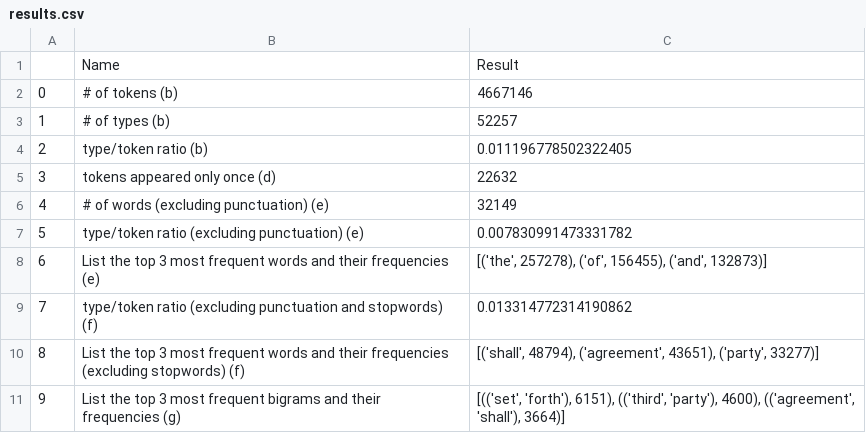
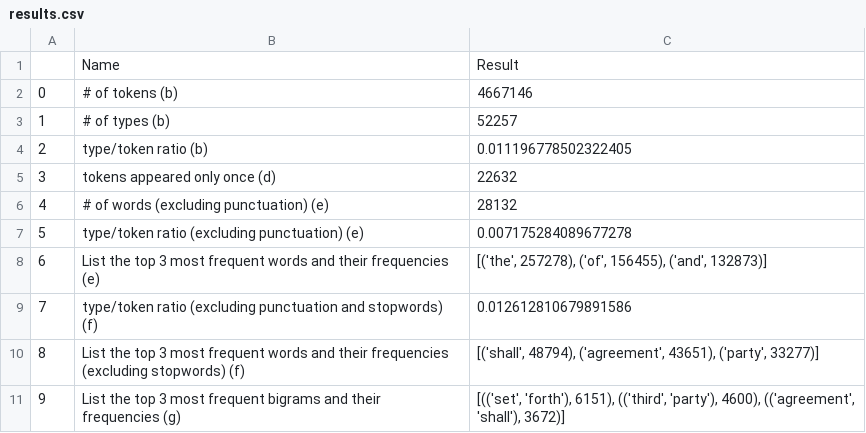
Before and after one commit to adrien-heymans/CSI5386, a CSV file: Assignment 1/Exercise 1/results/results.csv, drawn as a sheet.

```diff
--- a/Assignment 1/Exercise 1/results/results.csv
+++ b/Assignment 1/Exercise 1/results/results.csv
@@ -5,7 +5,7 @@
 3,tokens appeared only once (d),22632
-4,# of words (excluding punctuation) (e),32149
-5,type/token ratio (excluding punctuation) (e),0.007830991473331782
+4,# of words (excluding punctuation) (e),28132
+5,type/token ratio (excluding punctuation) (e),0.007175284089677278
 6,List the top 3 most frequent words and their frequencies (e),"[('the', 257278), ('of', 156455), ('and', 132873)]"
-7,type/token ratio (excluding punctuation and stopwords) (f),0.013314772314190862
+7,type/token ratio (excluding punctuation and stopwords) (f),0.012612810679891586
 8,List the top 3 most frequent words and their frequencies (excluding stopwords) (f),"[('shall', 48794), ('agreement', 43651), ('party', 33277)]"
-9,List the top 3 most frequent bigrams and their frequencies (g),"[(('set', 'forth'), 6151), (('third', 'party'), 4600), (('agreement', 'shall'), 3664)]"
+9,List the top 3 most frequent bigrams and their frequencies (g),"[(('set', 'forth'), 6151), (('third', 'party'), 4600), (('agreement', 'shall'), 3672)]"
```
Also changed, not shown: 7 other files.
